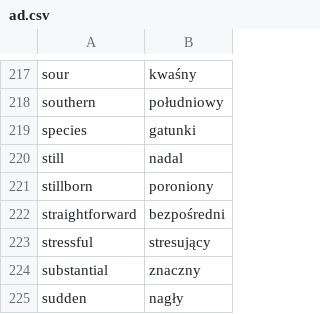
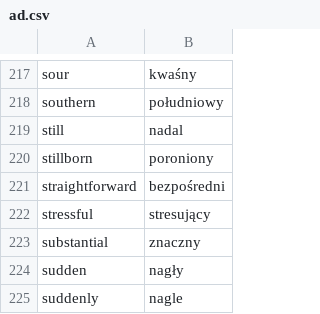
Before and after one commit to kamil-adam/anki, a CSV file: ad.csv, drawn as a sheet; only a part is shown, gaps mark what is left out; the shorter side is filled out with more unchanged rows; the diff names each change by its address in the sheet, - before the commit and + after, or states it on an @@ line.

```diff
--- a/ad.csv
+++ b/ad.csv
-row 219: species | gatunki
```
Also changed, not shown: nouns.csv.
